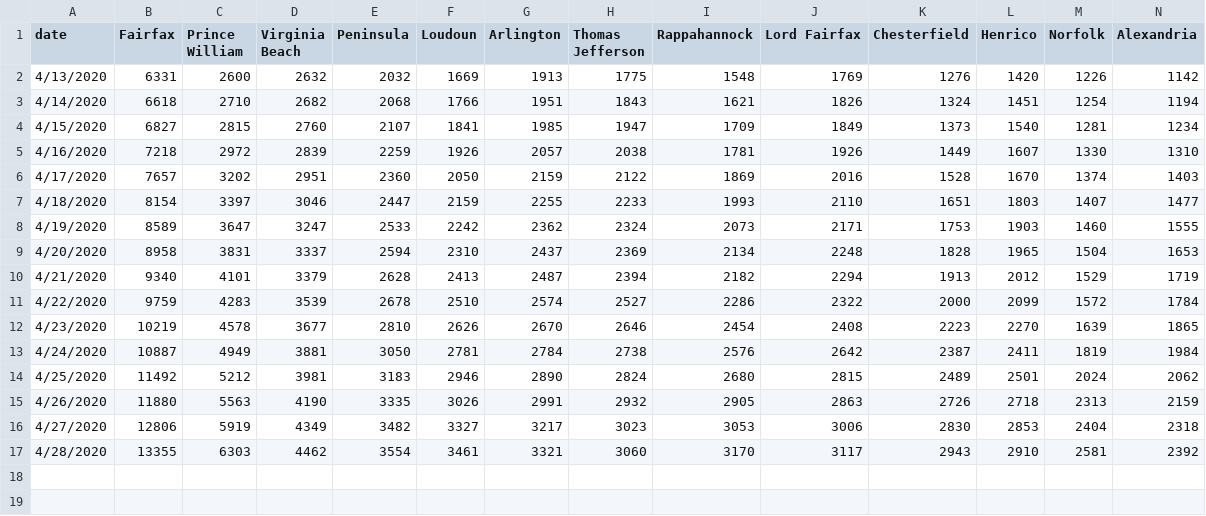
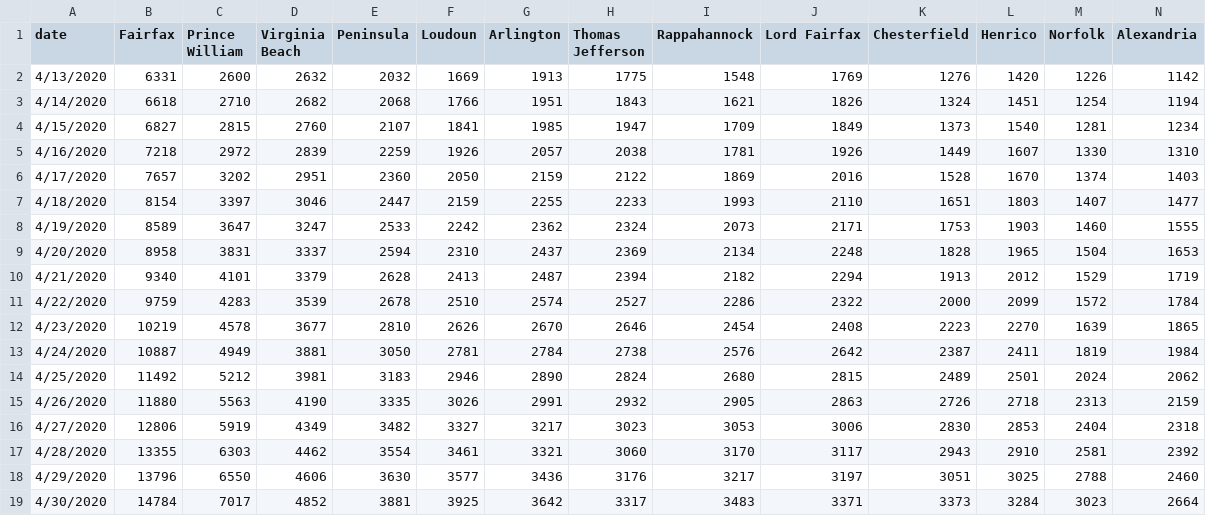
Before and after one commit to rplzzz/CovMitigation, a CSV file: data-raw/testing-by-district.csv, drawn as a sheet; only a part is shown; rows hold the shown columns only; the diff names each change by its address in the sheet, - before the commit and + after, or states it on an @@ line.

Commit message:
Update testing COVID-19 test counts.
As of the end of April, VDH stopped reporting number of tests by health
district; we only get the statewide total again.  This required some
changes in how we process the data for May and beyond.

```diff
--- a/data-raw/testing-by-district.csv
+++ b/data-raw/testing-by-district.csv
+row 18: 4/29/2020 | 13796 | 6550 | 4606 | 3630 | 3577 | 3436 | 3176 | 3217 | 3197 | 3051 | 3025 | 2788 | 2460
+row 19: 4/30/2020 | 14784 | 7017 | 4852 | 3881 | 3925 | 3642 | 3317 | 3483 | 3371 | 3373 | 3284 | 3023 | 2664
```
Also changed, not shown: 3 other files.
